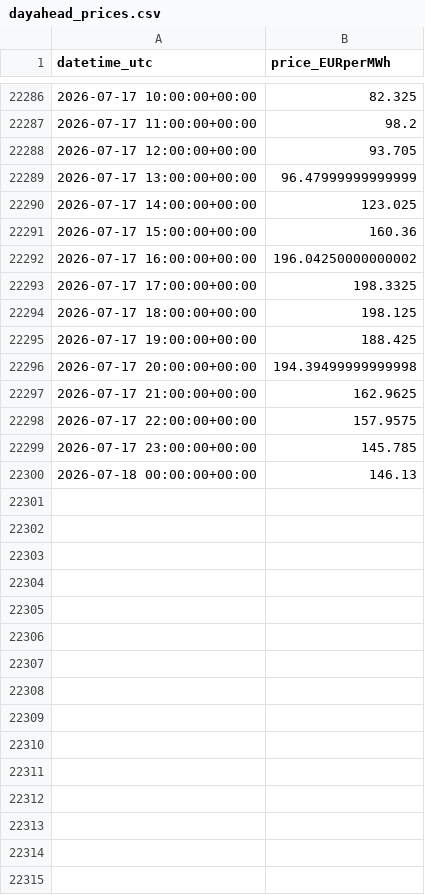
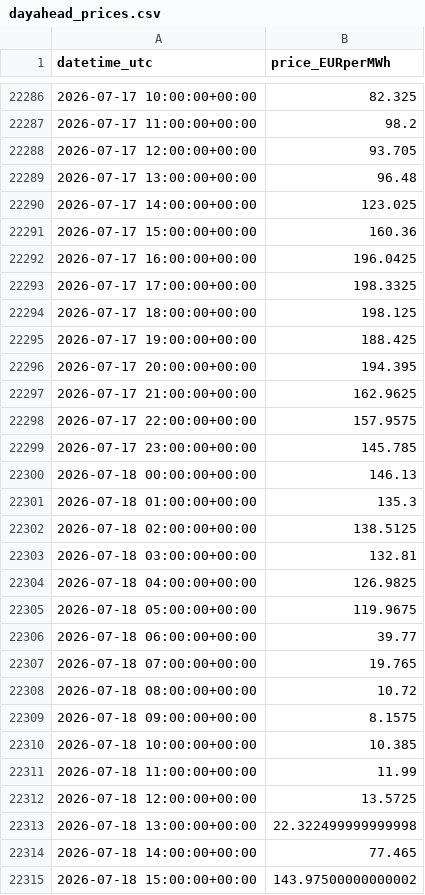
Before and after one commit to Taxiarchis135/greek-res-forecasting, a CSV file: data/dayahead_prices.csv, drawn as a sheet; only a part is shown, gaps mark what is left out; the diff covers the shown part only.

```diff
--- a/data/dayahead_prices.csv
+++ b/data/dayahead_prices.csv
@@ -22288,6 +22288,6 @@ datetime_utc,price_EURperMWh
 2026-07-17 12:00:00+00:00,93.705
-2026-07-17 13:00:00+00:00,96.47999999999999
+2026-07-17 13:00:00+00:00,96.48
 2026-07-17 14:00:00+00:00,123.025
 2026-07-17 15:00:00+00:00,160.36
-2026-07-17 16:00:00+00:00,196.04250000000002
+2026-07-17 16:00:00+00:00,196.0425
 2026-07-17 17:00:00+00:00,198.3325
@@ -22295,3 +22295,3 @@ datetime_utc,price_EURperMWh
 2026-07-17 19:00:00+00:00,188.425
-2026-07-17 20:00:00+00:00,194.39499999999998
+2026-07-17 20:00:00+00:00,194.395
 2026-07-17 21:00:00+00:00,162.9625
@@ -22300 +22300,16 @@ datetime_utc,price_EURperMWh
 2026-07-18 00:00:00+00:00,146.13
+2026-07-18 01:00:00+00:00,135.3
+2026-07-18 02:00:00+00:00,138.5125
+2026-07-18 03:00:00+00:00,132.81
+2026-07-18 04:00:00+00:00,126.9825
+2026-07-18 05:00:00+00:00,119.9675
+2026-07-18 06:00:00+00:00,39.77
+2026-07-18 07:00:00+00:00,19.765
+2026-07-18 08:00:00+00:00,10.72
+2026-07-18 09:00:00+00:00,8.1575
+2026-07-18 10:00:00+00:00,10.385
+2026-07-18 11:00:00+00:00,11.99
+2026-07-18 12:00:00+00:00,13.5725
+2026-07-18 13:00:00+00:00,22.322499999999998
+2026-07-18 14:00:00+00:00,77.465
+2026-07-18 15:00:00+00:00,143.97500000000002
```
Also changed, not shown: 9 added rows elsewhere in this file, data/forecast_tomorrow.csv, 2 other files.
